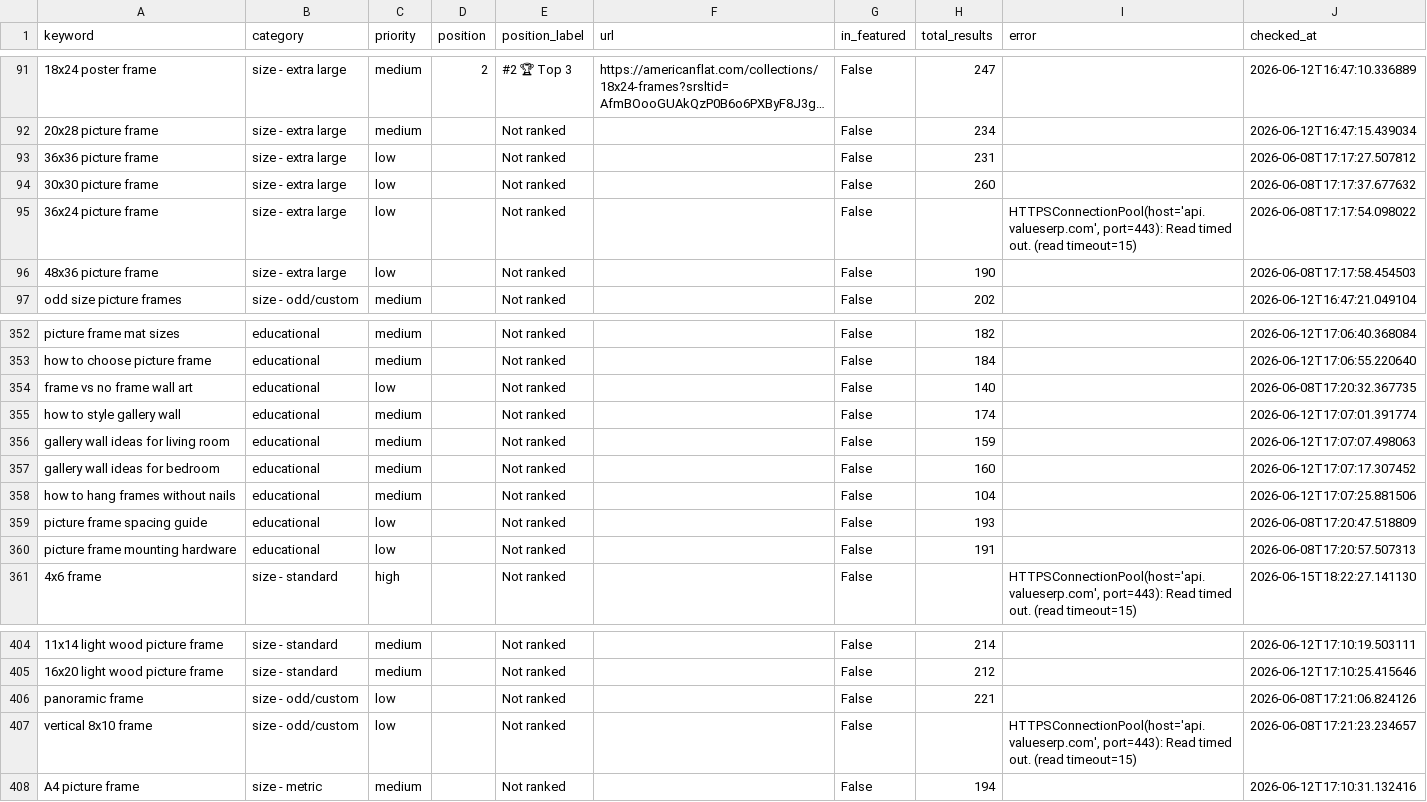
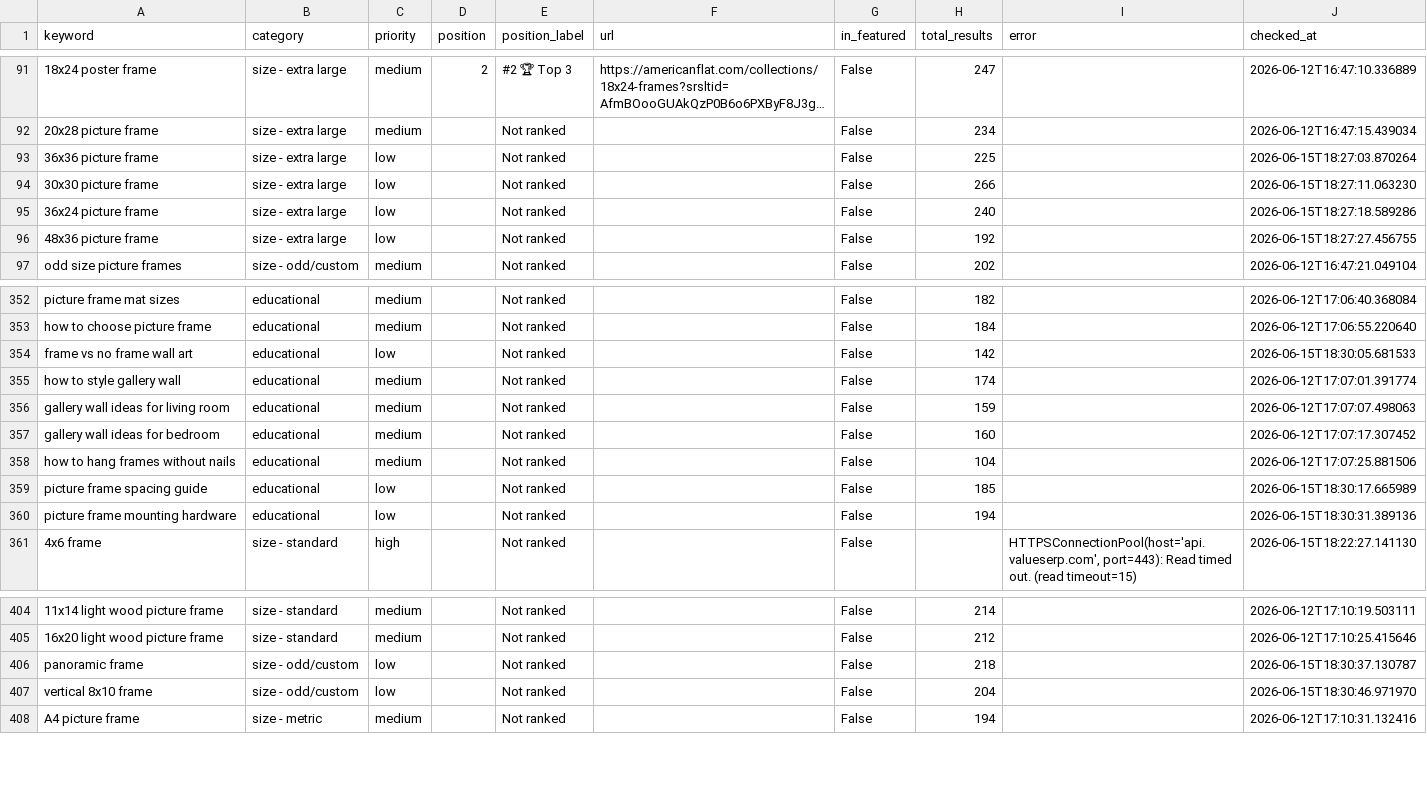
Before and after one commit to juan-americanflat/webcrawler, a CSV file: results_latest.csv, drawn as a sheet; only a part is shown, gaps mark what is left out; long unchanged cells end in …; the diff covers the shown part only; the diff names each change by its address in the sheet, - before the commit and + after, or states it on an @@ line.

```diff
--- a/results_latest.csv
+++ b/results_latest.csv
-H93 (total_results): 231
+H93 (total_results): 225
-J93 (checked_at): 2026-06-08T17:17:27.507812
+J93 (checked_at): 2026-06-15T18:27:03.870264
-H94 (total_results): 260
+H94 (total_results): 266
-J94 (checked_at): 2026-06-08T17:17:37.677632
+J94 (checked_at): 2026-06-15T18:27:11.063230
-H95 (total_results): (empty)
+H95 (total_results): 240
-I95 (error): HTTPSConnectionPool(host='api.valueserp.com', port=443): Read timed out. (read timeout=15)
+I95 (error): (empty)
-J95 (checked_at): 2026-06-08T17:17:54.098022
+J95 (checked_at): 2026-06-15T18:27:18.589286
-H96 (total_results): 190
+H96 (total_results): 192
-J96 (checked_at): 2026-06-08T17:17:58.454503
+J96 (checked_at): 2026-06-15T18:27:27.456755
-H354 (total_results): 140
+H354 (total_results): 142
-J354 (checked_at): 2026-06-08T17:20:32.367735
+J354 (checked_at): 2026-06-15T18:30:05.681533
-H359 (total_results): 193
+H359 (total_results): 185
-J359 (checked_at): 2026-06-08T17:20:47.518809
+J359 (checked_at): 2026-06-15T18:30:17.665989
-H360 (total_results): 191
+H360 (total_results): 194
-J360 (checked_at): 2026-06-08T17:20:57.507313
+J360 (checked_at): 2026-06-15T18:30:31.389136
-H406 (total_results): 221
+H406 (total_results): 218
-J406 (checked_at): 2026-06-08T17:21:06.824126
+J406 (checked_at): 2026-06-15T18:30:37.130787
-H407 (total_results): (empty)
+H407 (total_results): 204
-I407 (error): HTTPSConnectionPool(host='api.valueserp.com', port=443): Read timed out. (read timeout=15)
+I407 (error): (empty)
-J407 (checked_at): 2026-06-08T17:21:23.234657
+J407 (checked_at): 2026-06-15T18:30:46.971970
```
Also changed, not shown: 63 edited cells elsewhere in this file, results_history/results_2026-06-15.csv.
